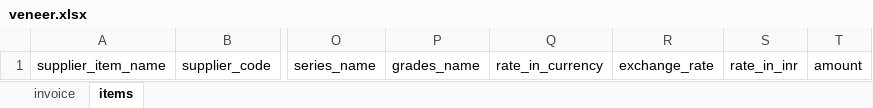
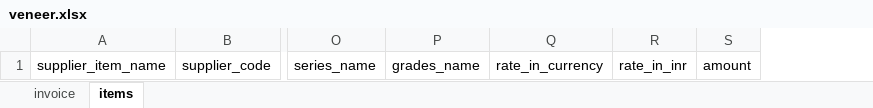
Before and after one commit to developerkdc/topl_backend, an Excel workbook: format/downloadFormat/veneer.xlsx, sheet items, drawn as a sheet; only a part is shown, gaps mark what is left out; values as stored, in another font and other column widths than the file's, no borders; the diff names each change by its address in the sheet, - before the commit and + after, or states it on an @@ line.

```diff
--- a/format/downloadFormat/veneer.xlsx (sheet items)
+++ b/format/downloadFormat/veneer.xlsx (sheet items)
-column R, row 1: exchange_rate
```
Also changed, not shown: 10 other files.
